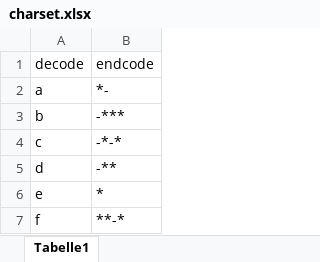
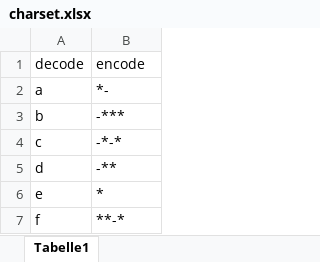
Before and after one commit to Jnns3001/Python, an Excel workbook: morse_decoder/charset.xlsx, sheet Tabelle1, drawn as a sheet; only a part is shown; values as stored, in another font and other column widths than the file's, no borders; the diff names each change by its address in the sheet, - before the commit and + after, or states it on an @@ line.

Commit message:
changes to morse_decoder

```diff
--- a/morse_decoder/charset.xlsx (sheet Tabelle1)
+++ b/morse_decoder/charset.xlsx (sheet Tabelle1)
-B1: endcode
+B1: encode
```
Also changed, not shown: 2 other files.
